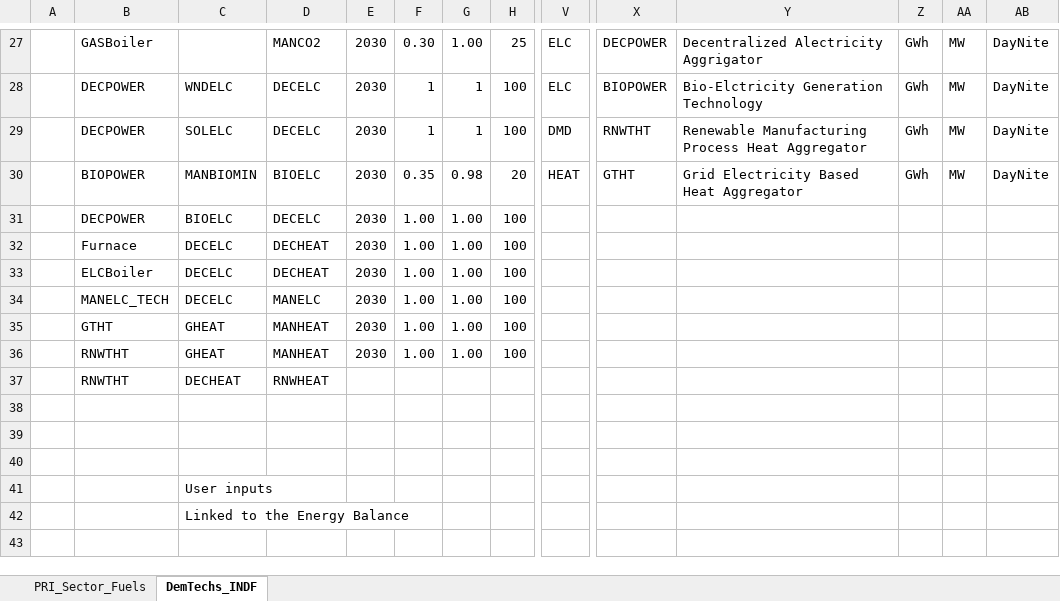
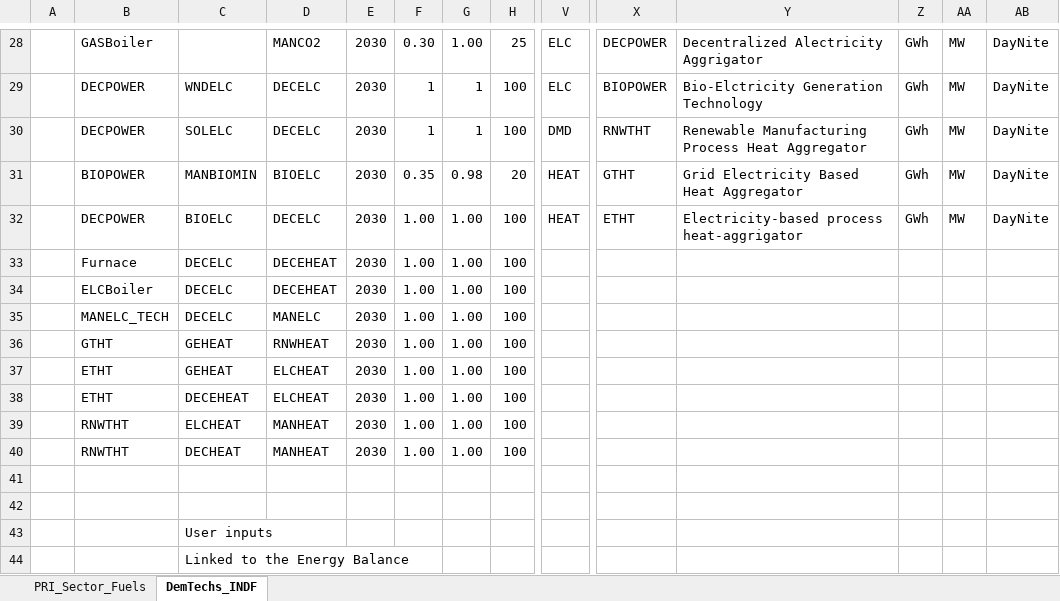
Before and after one commit to Tamenew/MANU2025, an Excel workbook: SubRES_TMPL/SubRES_NewTechs.xlsx, sheet DemTechs_INDF, drawn as a sheet; only a part is shown, gaps mark what is left out; values as stored, in another font and other column widths than the file's, no cell formats; removed rows and columns are numbered as before the commit, all else as after; rows hold the shown columns only; the diff covers the shown part only; the diff names each change by its address in the sheet, - before the commit and + after, or states it on an @@ line.

Commit message:
Update SubRES_NewTechs.xlsx

```diff
--- a/SubRES_TMPL/SubRES_NewTechs.xlsx (sheet DemTechs_INDF)
+++ b/SubRES_TMPL/SubRES_NewTechs.xlsx (sheet DemTechs_INDF)
-V32: (empty)
+V32: HEAT
-X32: (empty)
+X32: ETHT
-Y32: (empty)
+Y32: Electricity-based process heat-aggrigator
-Z32: (empty)
+Z32: GWh
-AA32: (empty)
+AA32: MW
-AB32: (empty)
+AB32: DayNite
-D33:D34: DECHEAT
+D33:D34: DECEHEAT
-C36: GHEAT
+C36: GEHEAT
-D36: MANHEAT
+D36: RNWHEAT
+row 37:  | ETHT | GEHEAT | ELCHEAT | 2030 | 1.00 | 1.00 | 100
-B38: RNWTHT
+B38: ETHT
-C38: GHEAT
+C38: DECEHEAT
-D38: MANHEAT
+D38: ELCHEAT
-row 37:  | RNWTHT | DECHEAT | RNWHEAT
-row 39: (empty)
+row 39:  | RNWTHT | ELCHEAT | MANHEAT | 2030 | 1.00 | 1.00 | 100
+row 40:  | RNWTHT | DECHEAT | MANHEAT | 2030 | 1.00 | 1.00 | 100
```
Also changed, not shown: 2 added rows, 1 removed row and 16 edited cells elsewhere in this sheet, cell formats, formulas that keep their value.
